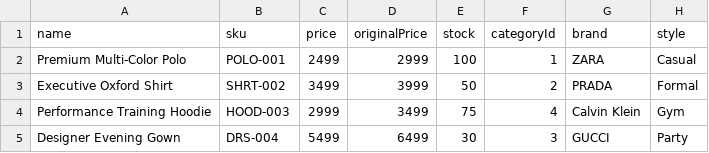
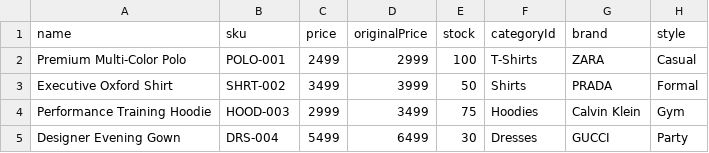
Before and after one commit to vignesh-code-git/main_project, a CSV file: frontend/public/sample_products.csv, drawn as a sheet; only a part is shown; the diff names each change by its address in the sheet, - before the commit and + after, or states it on an @@ line.

```diff
--- a/frontend/public/sample_products.csv
+++ b/frontend/public/sample_products.csv
-F2 (categoryId): 1
+F2 (categoryId): T-Shirts
-F3 (categoryId): 2
+F3 (categoryId): Shirts
-F4 (categoryId): 4
+F4 (categoryId): Hoodies
-F5 (categoryId): 3
+F5 (categoryId): Dresses
```
Also changed, not shown: 2 other files.
